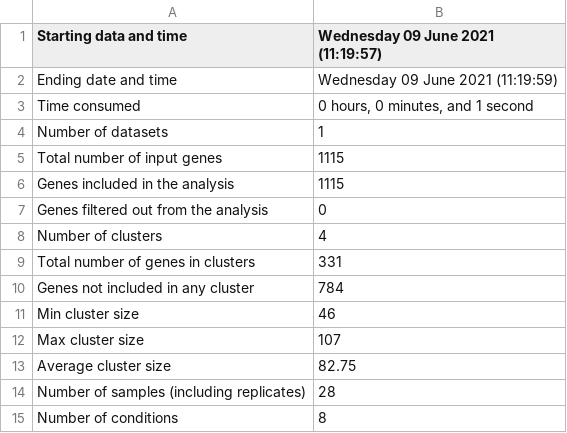
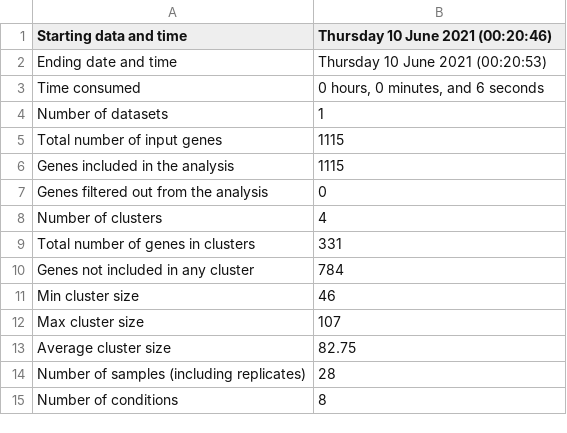
Before and after one commit to Robaina/Dokdonia, a TSV file: Results/CLUSTER_DE_GENES_NOT_ASSIGNED/Summary.tsv, drawn as a sheet.

```diff
--- a/Results/CLUSTER_DE_GENES_NOT_ASSIGNED/Summary.tsv
+++ b/Results/CLUSTER_DE_GENES_NOT_ASSIGNED/Summary.tsv
@@ -1,4 +1,4 @@
-Starting data and time	Wednesday 09 June 2021 (11:19:57)
-Ending date and time	Wednesday 09 June 2021 (11:19:59)
-Time consumed	0 hours, 0 minutes, and 1 second
+Starting data and time	Thursday 10 June 2021 (00:20:46)
+Ending date and time	Thursday 10 June 2021 (00:20:53)
+Time consumed	0 hours, 0 minutes, and 6 seconds
 Number of datasets	1
```
Also changed, not shown: Results/CLUSTER_DE_GENES/Summary.tsv, Results/CLUSTER_DE_GENES_NOT_ASSIGNED/Eigengenes.tsv, 22 other files.
